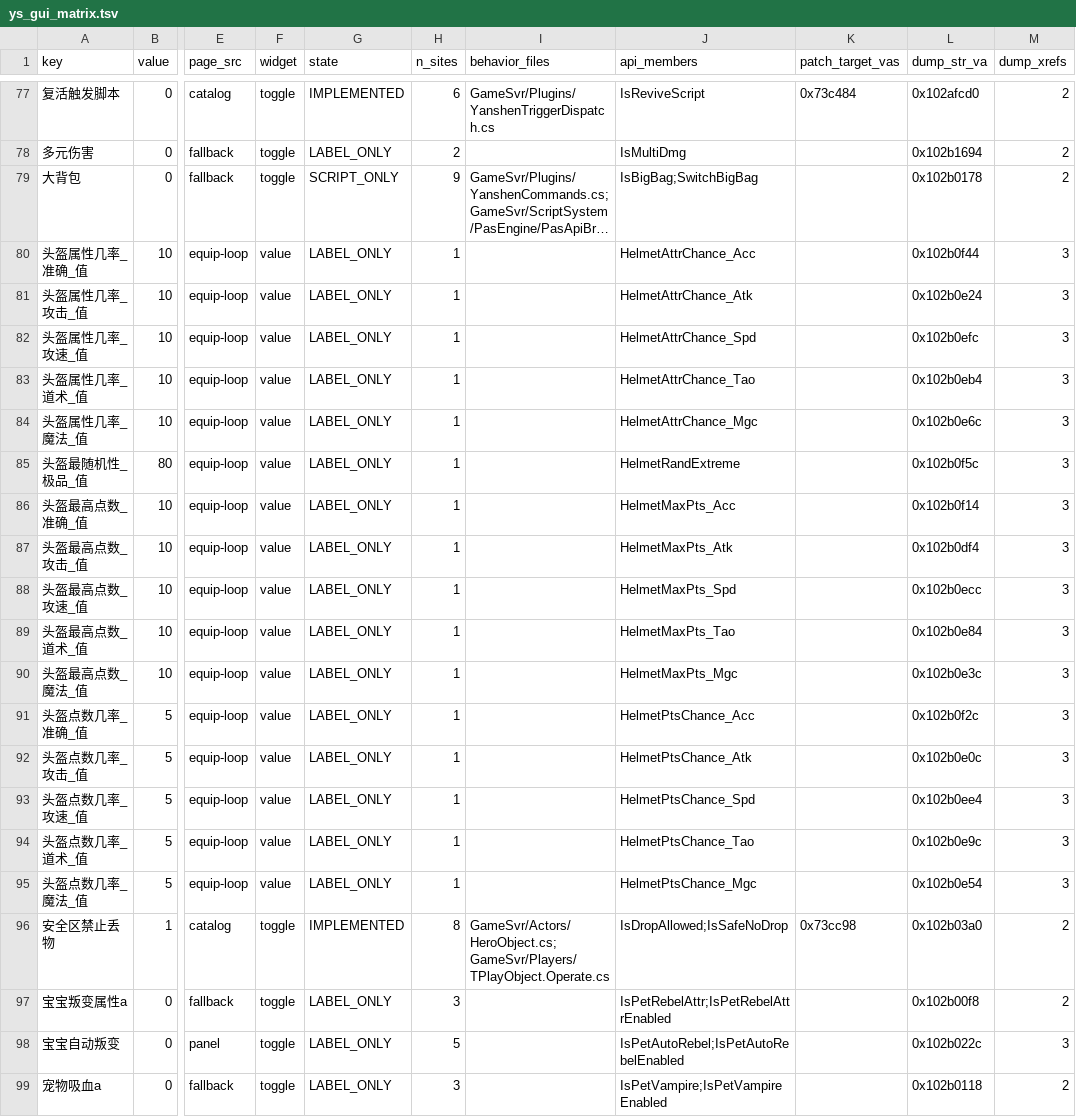
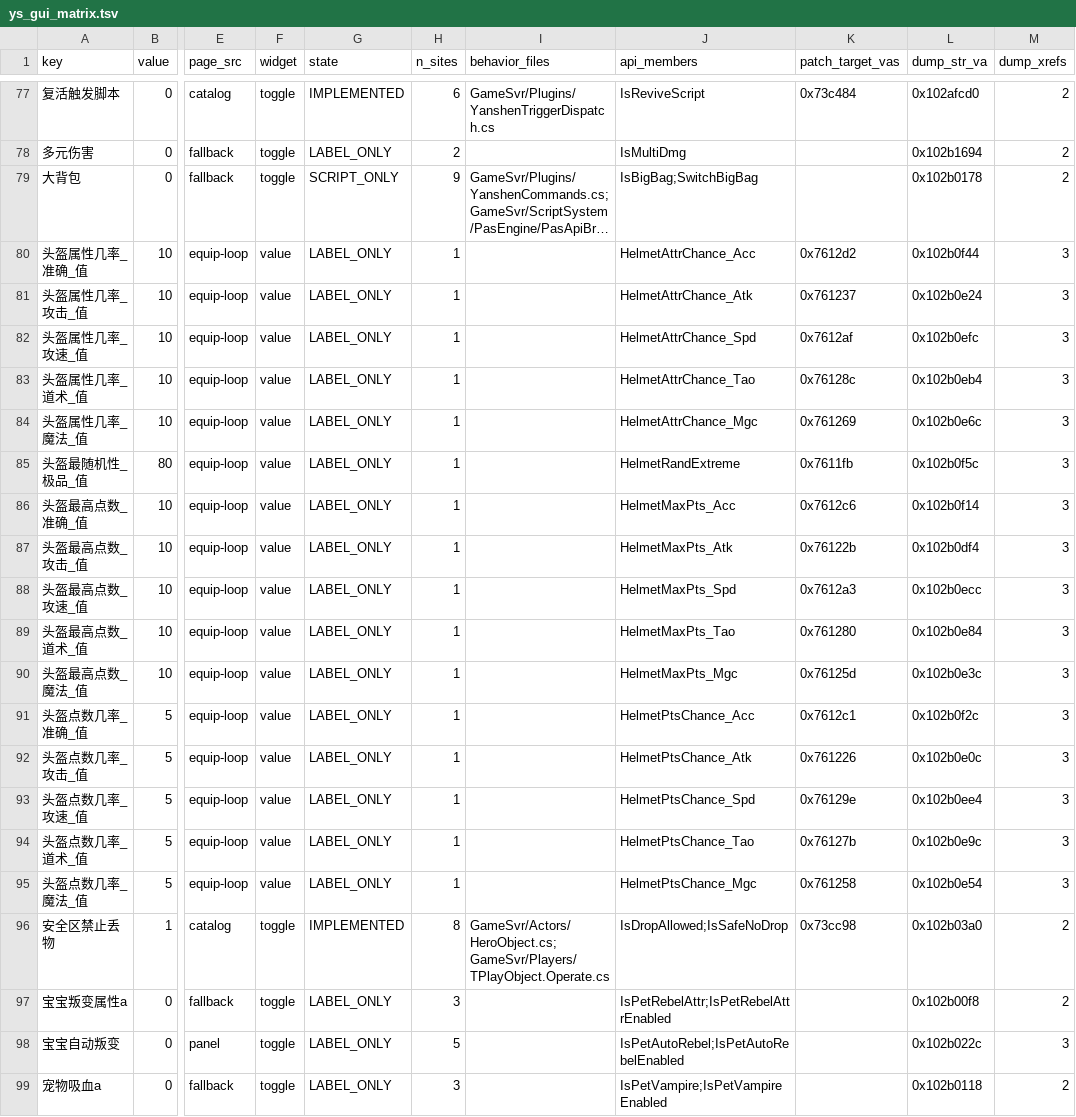
Before and after one commit to guotianxiang1/LyoMir2, a TSV file: docs/ys_gui_matrix.tsv, drawn as a sheet; only a part is shown, gaps mark what is left out; long unchanged cells end in …; the diff covers the shown part only; the diff names each change by its address in the sheet, - before the commit and + after, or states it on an @@ line.

```diff
--- a/docs/ys_gui_matrix.tsv
+++ b/docs/ys_gui_matrix.tsv
-K80 (patch_target_vas): (empty)
+K80 (patch_target_vas): 0x7612d2
-K81 (patch_target_vas): (empty)
+K81 (patch_target_vas): 0x761237
-K82 (patch_target_vas): (empty)
+K82 (patch_target_vas): 0x7612af
-K83 (patch_target_vas): (empty)
+K83 (patch_target_vas): 0x76128c
-K84 (patch_target_vas): (empty)
+K84 (patch_target_vas): 0x761269
-K85 (patch_target_vas): (empty)
+K85 (patch_target_vas): 0x7611fb
-K86 (patch_target_vas): (empty)
+K86 (patch_target_vas): 0x7612c6
-K87 (patch_target_vas): (empty)
+K87 (patch_target_vas): 0x76122b
-K88 (patch_target_vas): (empty)
+K88 (patch_target_vas): 0x7612a3
-K89 (patch_target_vas): (empty)
+K89 (patch_target_vas): 0x761280
-K90 (patch_target_vas): (empty)
+K90 (patch_target_vas): 0x76125d
-K91 (patch_target_vas): (empty)
+K91 (patch_target_vas): 0x7612c1
-K92 (patch_target_vas): (empty)
+K92 (patch_target_vas): 0x761226
-K93 (patch_target_vas): (empty)
+K93 (patch_target_vas): 0x76129e
-K94 (patch_target_vas): (empty)
+K94 (patch_target_vas): 0x76127b
-K95 (patch_target_vas): (empty)
+K95 (patch_target_vas): 0x761258
```
Also changed, not shown: 80 edited cells elsewhere in this file, 2 other files.
